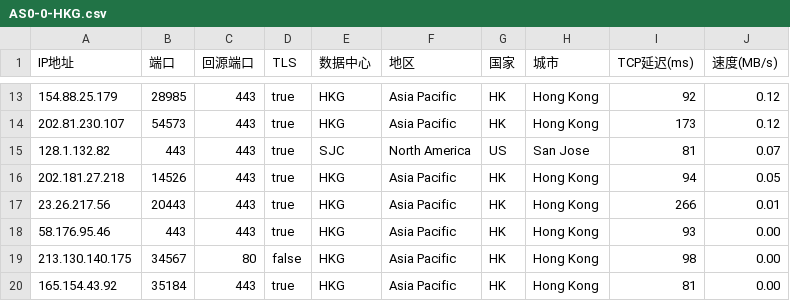
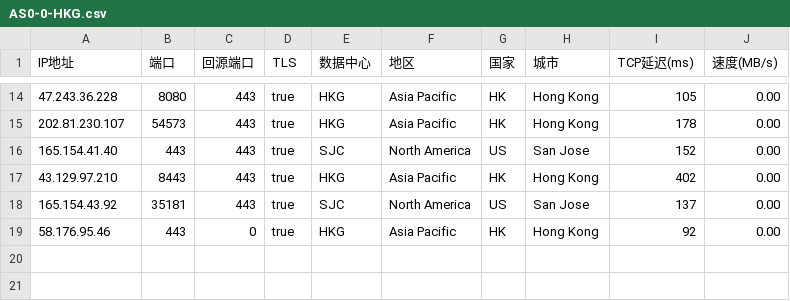
Before and after one commit to EimyBellas/ddd, a CSV file: AS0-0-HKG.csv, drawn as a sheet; only a part is shown, gaps mark what is left out; the diff covers the shown part only.

```diff
--- a/AS0-0-HKG.csv
+++ b/AS0-0-HKG.csv
@@ -13,8 +14,6 @@
-154.88.25.179,28985,443,true,HKG,Asia Pacific,HK,Hong Kong,92,0.12
-202.81.230.107,54573,443,true,HKG,Asia Pacific,HK,Hong Kong,173,0.12
-128.1.132.82,443,443,true,SJC,North America,US,San Jose,81,0.07
-202.181.27.218,14526,443,true,HKG,Asia Pacific,HK,Hong Kong,94,0.05
-23.26.217.56,20443,443,true,HKG,Asia Pacific,HK,Hong Kong,266,0.01
-58.176.95.46,443,443,true,HKG,Asia Pacific,HK,Hong Kong,93,0.00
-213.130.140.175,34567,80,false,HKG,Asia Pacific,HK,Hong Kong,98,0.00
-165.154.43.92,35184,443,true,HKG,Asia Pacific,HK,Hong Kong,81,0.00
+47.243.36.228,8080,443,true,HKG,Asia Pacific,HK,Hong Kong,105,0.00
+202.81.230.107,54573,443,true,HKG,Asia Pacific,HK,Hong Kong,178,0.00
+165.154.41.40,443,443,true,SJC,North America,US,San Jose,152,0.00
+43.129.97.210,8443,443,true,HKG,Asia Pacific,HK,Hong Kong,402,0.00
+165.154.43.92,35181,443,true,SJC,North America,US,San Jose,137,0.00
+58.176.95.46,443,0,true,HKG,Asia Pacific,HK,Hong Kong,92,0.00
```
Also changed, not shown: 4 added rows, 3 removed rows and 26 edited cells elsewhere in this file.
